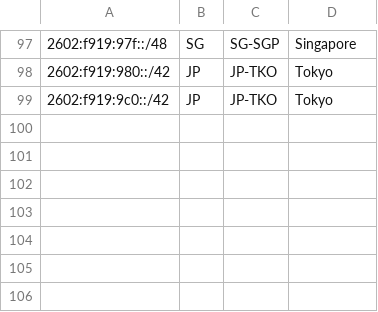
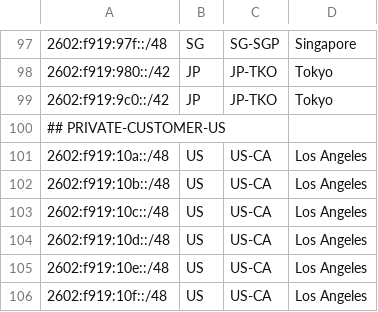
Before and after one commit to JSMSR/JSMSR-NetWork-GeoFeed, a CSV file: geofeeds.csv, drawn as a sheet; only a part is shown, gaps mark what is left out; the diff names each change by its address in the sheet, - before the commit and + after, or states it on an @@ line.

Commit message:
Update geofeeds.csv

```diff
--- a/geofeeds.csv
+++ b/geofeeds.csv
+row 100: ## PRIVATE-CUSTOMER-US
+row 101: 2602:f919:10a::/48 | US | US-CA | Los Angeles
+row 102: 2602:f919:10b::/48 | US | US-CA | Los Angeles
+row 103: 2602:f919:10c::/48 | US | US-CA | Los Angeles
+row 104: 2602:f919:10d::/48 | US | US-CA | Los Angeles
+row 105: 2602:f919:10e::/48 | US | US-CA | Los Angeles
+row 106: 2602:f919:10f::/48 | US | US-CA | Los Angeles
```
